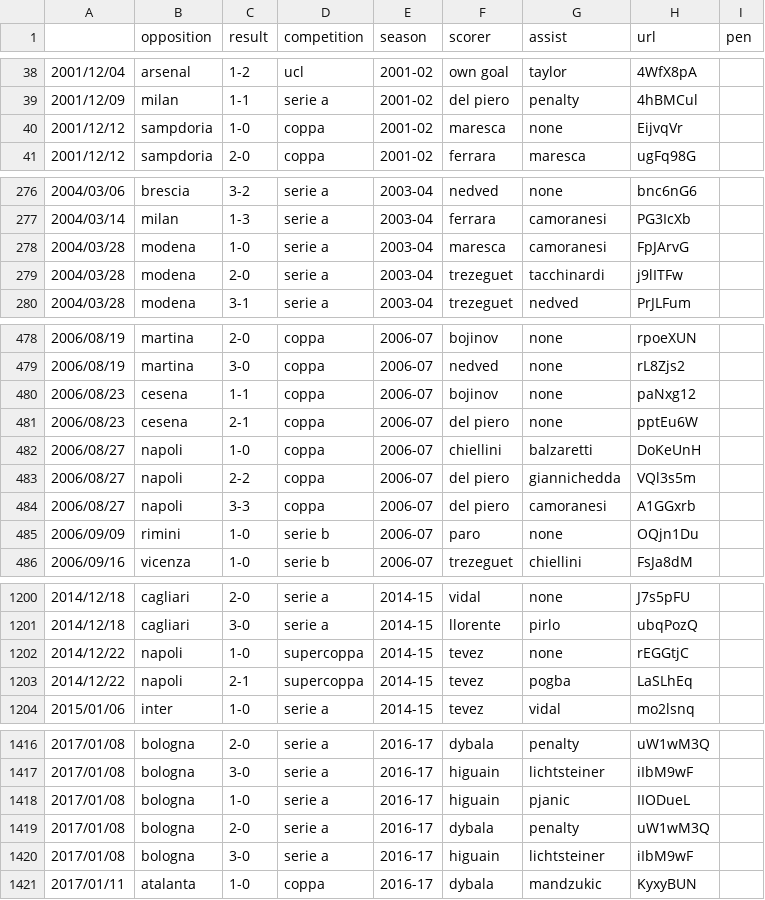
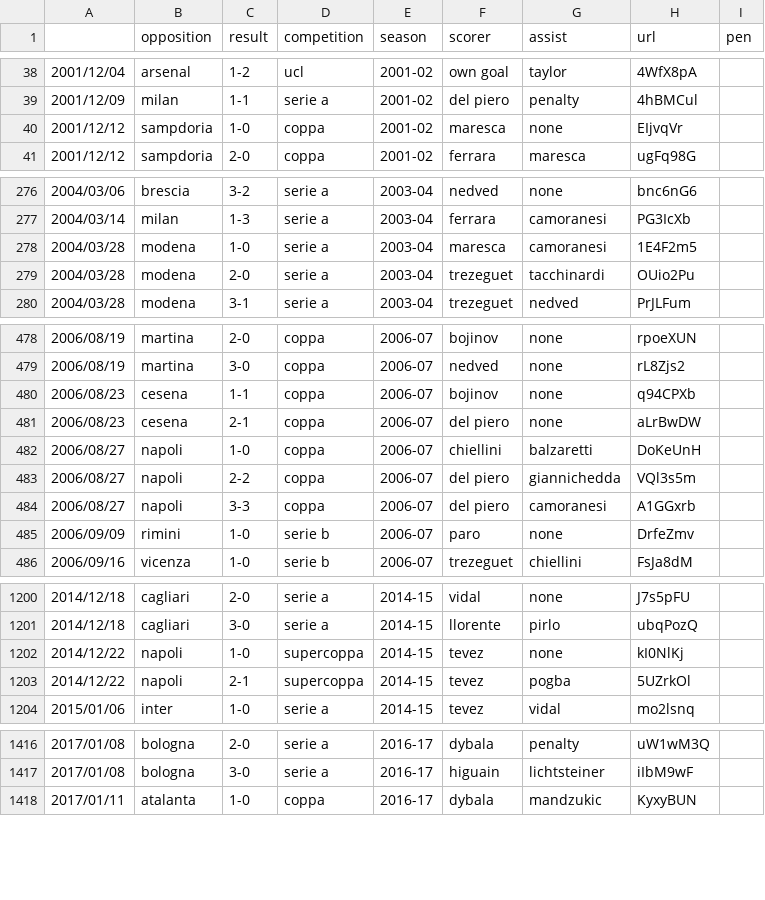
Before and after one commit to poebae/JuveGoalBot, a CSV file: Juve_goals.csv, drawn as a sheet; only a part is shown, gaps mark what is left out; the diff covers the shown part only.

```diff
--- a/Juve_goals.csv
+++ b/Juve_goals.csv
@@ -39,3 +39,3 @@
 2001/12/09,milan,1-1,serie a,2001-02,del piero,penalty,4hBMCul,
-2001/12/12,sampdoria,1-0,coppa,2001-02,maresca,none,EijvqVr,
+2001/12/12,sampdoria,1-0,coppa,2001-02,maresca,none,EIjvqVr,
 2001/12/12,sampdoria,2-0,coppa,2001-02,ferrara,maresca,ugFq98G,
@@ -277,4 +277,4 @@
 2004/03/14,milan,1-3,serie a,2003-04,ferrara,camoranesi,PG3IcXb,
-2004/03/28,modena,1-0,serie a,2003-04,maresca,camoranesi,FpJArvG,
-2004/03/28,modena,2-0,serie a,2003-04,trezeguet,tacchinardi,j9lITFw,
+2004/03/28,modena,1-0,serie a,2003-04,maresca,camoranesi,1E4F2m5,
+2004/03/28,modena,2-0,serie a,2003-04,trezeguet,tacchinardi,OUio2Pu,
 2004/03/28,modena,3-1,serie a,2003-04,trezeguet,nedved,PrJLFum,
@@ -479,4 +479,4 @@
 2006/08/19,martina,3-0,coppa,2006-07,nedved,none,rL8Zjs2,
-2006/08/23,cesena,1-1,coppa,2006-07,bojinov,none,paNxg12,
-2006/08/23,cesena,2-1,coppa,2006-07,del piero,none,pptEu6W,
+2006/08/23,cesena,1-1,coppa,2006-07,bojinov,none,q94CPXb,
+2006/08/23,cesena,2-1,coppa,2006-07,del piero,none,aLrBwDW,
 2006/08/27,napoli,1-0,coppa,2006-07,chiellini,balzaretti,DoKeUnH,
@@ -484,3 +484,3 @@
 2006/08/27,napoli,3-3,coppa,2006-07,del piero,camoranesi,A1GGxrb,
-2006/09/09,rimini,1-0,serie b,2006-07,paro,none,OQjn1Du,
+2006/09/09,rimini,1-0,serie b,2006-07,paro,none,DrfeZmv,
 2006/09/16,vicenza,1-0,serie b,2006-07,trezeguet,chiellini,FsJa8dM,
@@ -1201,4 +1201,4 @@
 2014/12/18,cagliari,3-0,serie a,2014-15,llorente,pirlo,ubqPozQ,
-2014/12/22,napoli,1-0,supercoppa,2014-15,tevez,none,rEGGtjC,
-2014/12/22,napoli,2-1,supercoppa,2014-15,tevez,pogba,LaSLhEq,
+2014/12/22,napoli,1-0,supercoppa,2014-15,tevez,none,kI0NlKj,
+2014/12/22,napoli,2-1,supercoppa,2014-15,tevez,pogba,5UZrkOl,
 2015/01/06,inter,1-0,serie a,2014-15,tevez,vidal,mo2lsnq,
@@ -1417,5 +1417,2 @@
 2017/01/08,bologna,3-0,serie a,2016-17,higuain,lichtsteiner,iIbM9wF,
-2017/01/08,bologna,1-0,serie a,2016-17,higuain,pjanic,IIODueL,
-2017/01/08,bologna,2-0,serie a,2016-17,dybala,penalty,uW1wM3Q,
-2017/01/08,bologna,3-0,serie a,2016-17,higuain,lichtsteiner,iIbM9wF,
 2017/01/11,atalanta,1-0,coppa,2016-17,dybala,mandzukic,KyxyBUN,
```
Also changed, not shown: 9 edited cells elsewhere in this file, 41 other files.
